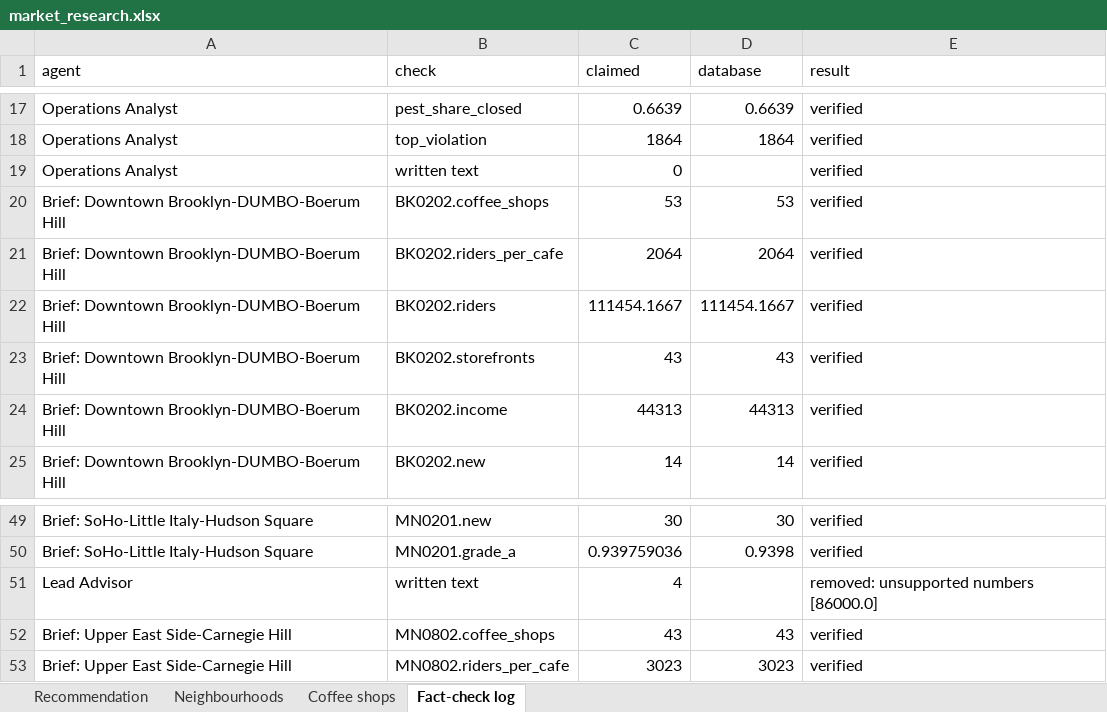
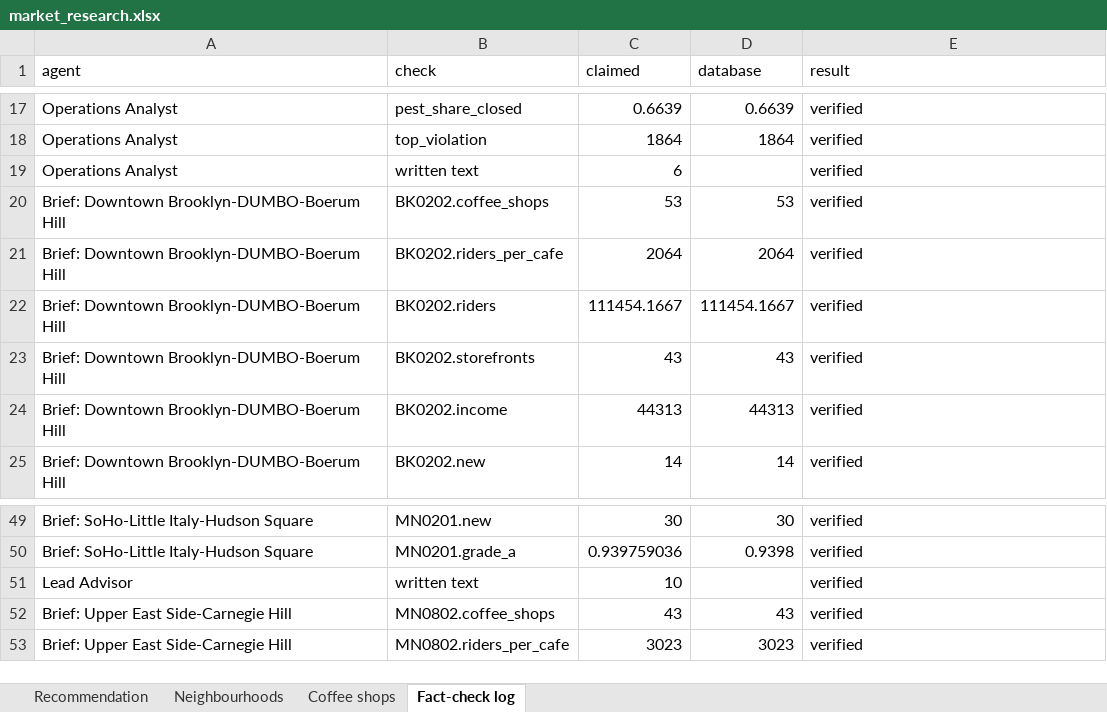
Before and after one commit to malihashaik68/multi-agent-market-research, an Excel workbook: outputs/market_research.xlsx, sheet Fact-check log, drawn as a sheet; only a part is shown, gaps mark what is left out; values as stored, in another font and other column widths than the file's, no borders; the diff covers the shown part only; the diff names each change by its address in the sheet, - before the commit and + after, or states it on an @@ line.

```diff
--- a/outputs/market_research.xlsx (sheet Fact-check log)
+++ b/outputs/market_research.xlsx (sheet Fact-check log)
-C19 (claimed): 0
+C19 (claimed): 6
-C51 (claimed): 4
+C51 (claimed): 10
-E51 (result): removed: unsupported numbers [86000.0]
+E51 (result): verified
```
Also changed, not shown: 1 added row, 1 removed row and 11 edited cells elsewhere in this sheet, sheet Recommendation, 2 other files.
